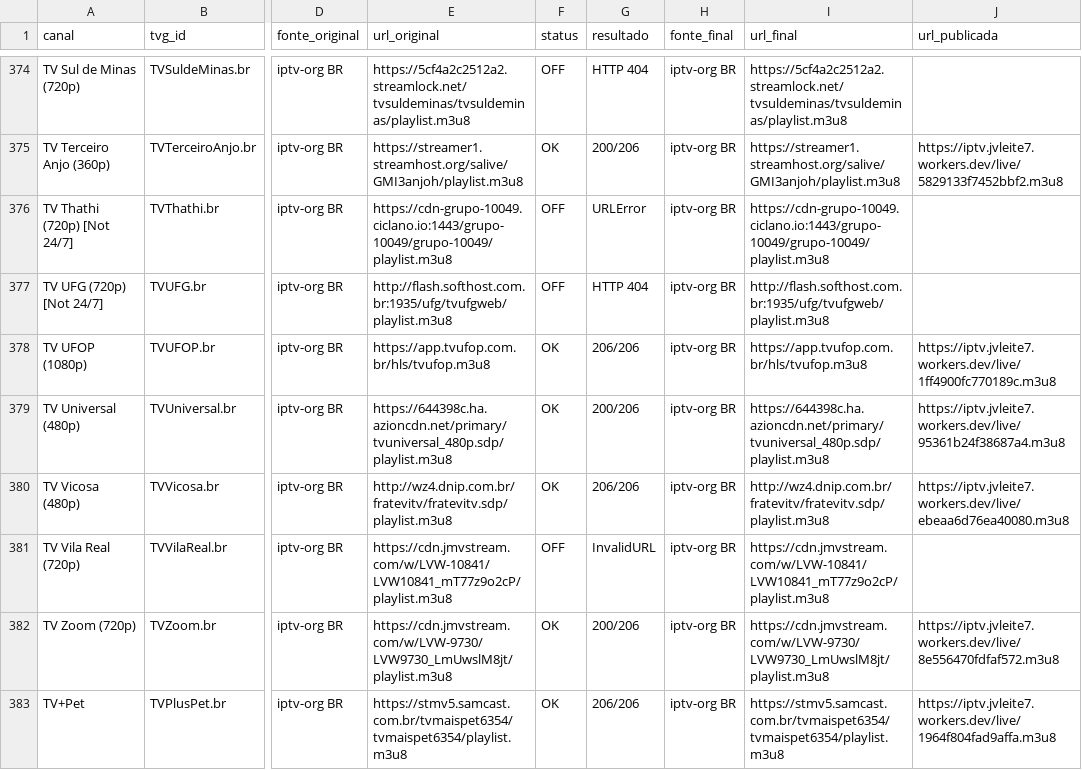
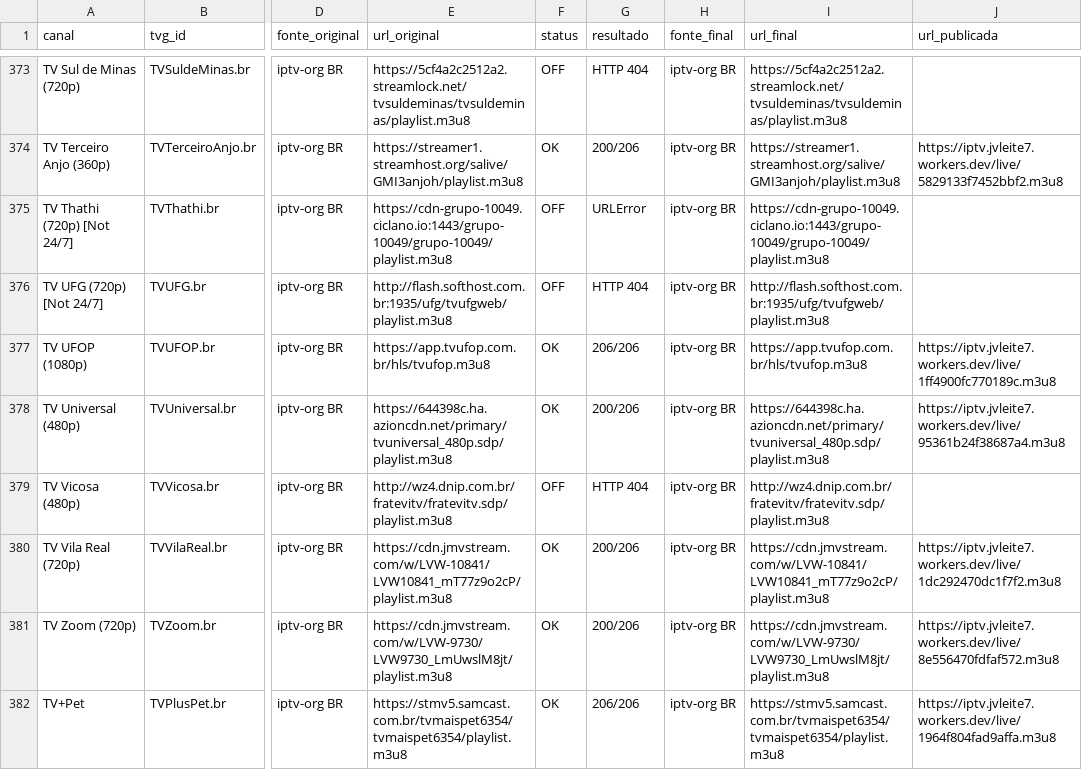
Before and after one commit to feijaum/iptv, a CSV file: stream-status.csv, drawn as a sheet; only a part is shown, gaps mark what is left out; addresses are those after the commit; the diff covers the shown part only; the diff names each change by its address in the sheet, - before the commit and + after, or states it on an @@ line.

```diff
--- a/stream-status.csv
+++ b/stream-status.csv
-F379 (status): OK
+F379 (status): OFF
-G379 (resultado): 206/206
+G379 (resultado): HTTP 404
-J379 (url_publicada): https://iptv.jvleite7.workers.dev/live/ebeaa6d76ea40080.m3u8
+J379 (url_publicada): (empty)
-F380 (status): OFF
+F380 (status): OK
-G380 (resultado): InvalidURL
+G380 (resultado): 200/206
-J380 (url_publicada): (empty)
+J380 (url_publicada): https://iptv.jvleite7.workers.dev/live/1dc292470dc1f7f2.m3u8
```
Also changed, not shown: 1 removed row and 97 edited cells elsewhere in this file, candidate-status.csv, 3 other files.
